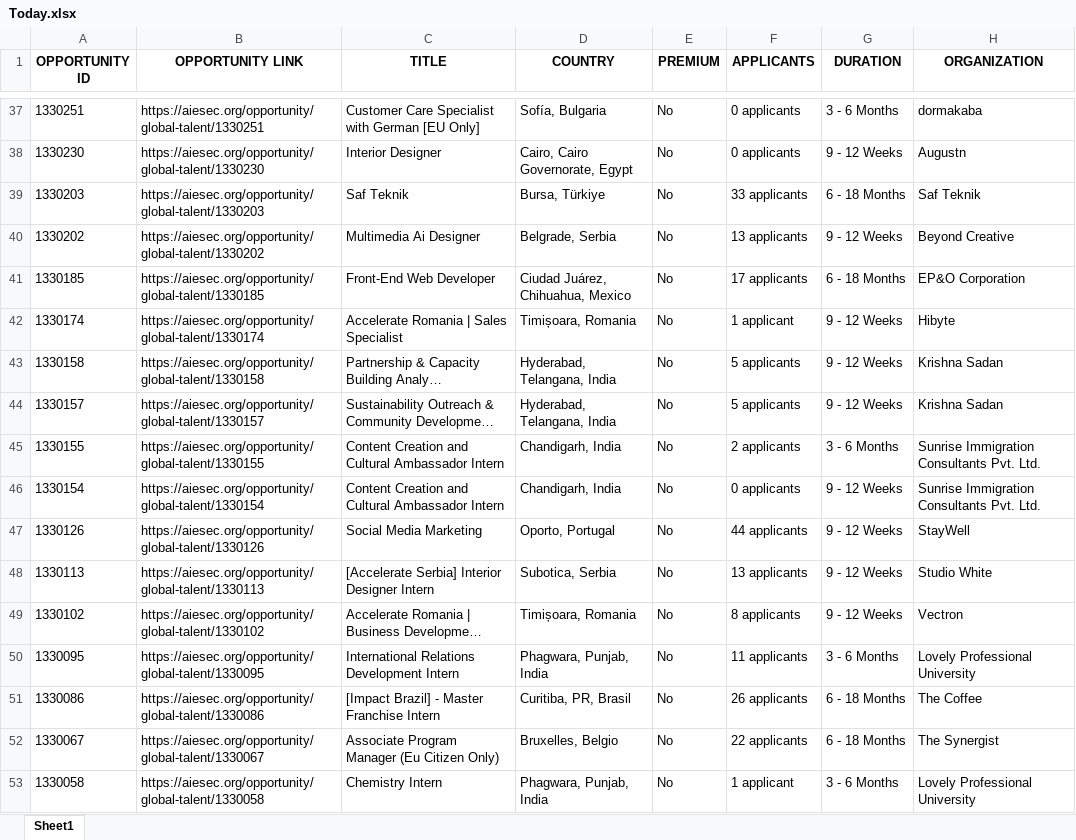
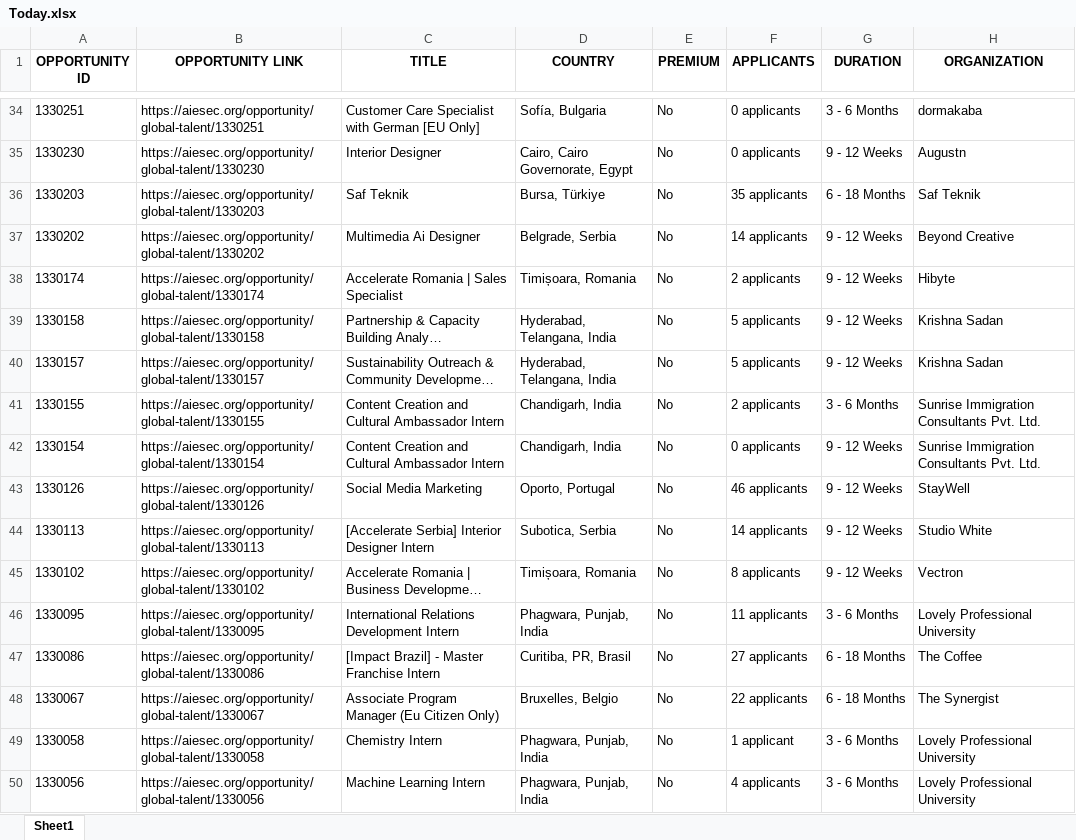
Before and after one commit to IbrahiimHassan/AIESEC_GUC, an Excel workbook: Today.xlsx, sheet Sheet1, drawn as a sheet; only a part is shown, gaps mark what is left out; the shorter side is filled out with more unchanged rows; long unchanged cells end in …; values as stored, in another font and other column widths than the file's, no borders; removed rows and columns are numbered as before the commit, all else as after; the diff covers the shown part only; the diff names each change by its address in the sheet, - before the commit and + after, or states it on an @@ line.

```diff
--- a/Today.xlsx (sheet Sheet1)
+++ b/Today.xlsx (sheet Sheet1)
-F36 (APPLICANTS): 33 applicants
+F36 (APPLICANTS): 35 applicants
-F37 (APPLICANTS): 13 applicants
+F37 (APPLICANTS): 14 applicants
-row 41: 1330185 | https://aiesec.org/opportunity/global-talent/1330185 | Front-End Web Developer | Ciudad Juárez, Chihuahua, Mexico | No | 17 applicants | 6 - 18 Months | EP&O Corporation
-F38 (APPLICANTS): 1 applicant
+F38 (APPLICANTS): 2 applicants
-F43 (APPLICANTS): 44 applicants
+F43 (APPLICANTS): 46 applicants
-F44 (APPLICANTS): 13 applicants
+F44 (APPLICANTS): 14 applicants
-F47 (APPLICANTS): 26 applicants
+F47 (APPLICANTS): 27 applicants
```
Also changed, not shown: 6 added rows, 7 removed rows, 3 moved rows and 75 edited cells elsewhere in this sheet, New.xlsx, 1 other file.
